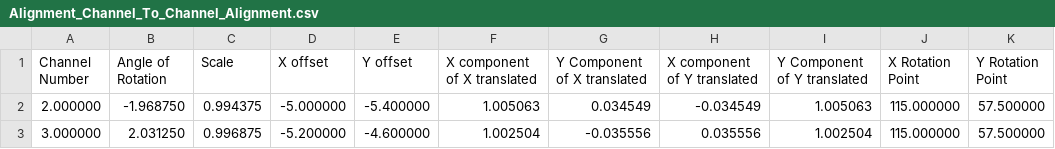
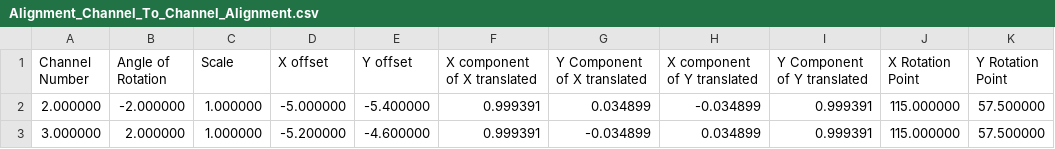
Before and after one commit to lilbutsa/JIM-Immobilized-Microscopy-Suite, a CSV file: Jim_v7/Examples_To_Run/2_MultiChannel_And_Shapes/Tutorial_2_MultiChannel_Multishape/Alignment_Channel_To_Channel_Alignment.csv, drawn as a sheet.

```diff
--- a/Jim_v7/Examples_To_Run/2_MultiChannel_And_Shapes/Tutorial_2_MultiChannel_Multishape/Alignment_Channel_To_Channel_Alignment.csv
+++ b/Jim_v7/Examples_To_Run/2_MultiChannel_And_Shapes/Tutorial_2_MultiChannel_Multishape/Alignment_Channel_To_Channel_Alignment.csv
@@ -1,3 +1,3 @@
 Channel Number,Angle of Rotation, Scale, X offset, Y offset, X component of X translated, Y Component of X translated,X component of Y translated, Y Component of Y translated,X Rotation Point,Y Rotation Point
-2.000000,-1.968750,0.994375,-5.000000,-5.400000,1.005063,0.034549,-0.034549,1.005063,115.000000,57.500000
-3.000000,2.031250,0.996875,-5.200000,-4.600000,1.002504,-0.035556,0.035556,1.002504,115.000000,57.500000
+2.000000,-2.000000,1.000000,-5.000000,-5.400000,0.999391,0.034899,-0.034899,0.999391,115.000000,57.500000
+3.000000,2.000000,1.000000,-5.200000,-4.600000,0.999391,-0.034899,0.034899,0.999391,115.000000,57.500000
```
Also changed, not shown: Jim_v7/Examples_To_Run/2_MultiChannel_And_Shapes/Tutorial_2_MultiChannel_Multishape/Alignment_Channel_1.csv, Jim_v7/Examples_To_Run/2_MultiChannel_And_Shapes/Tutorial_2_MultiChannel_Multishape/Alignment_Channel_2.csv, 7 other files.
